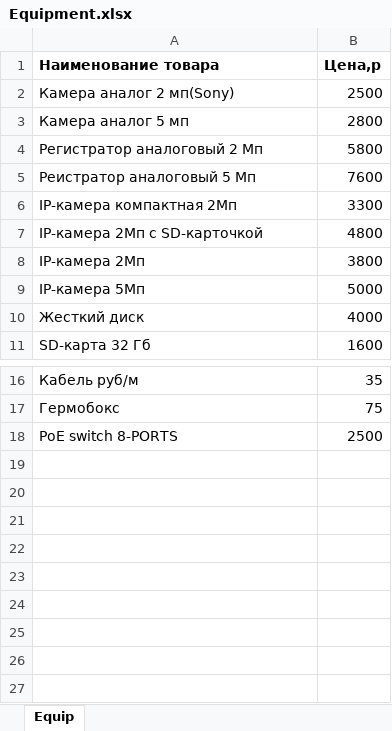
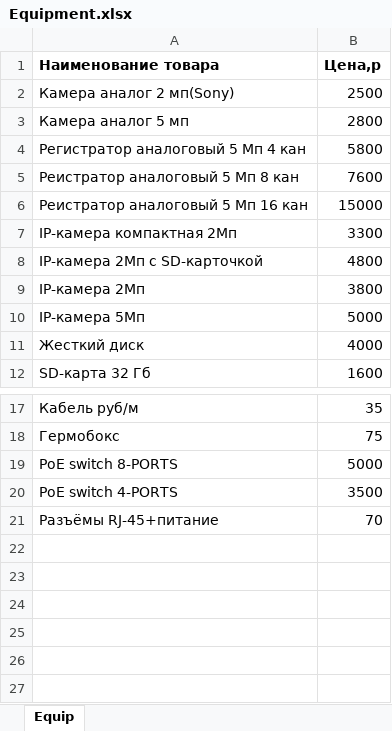
Before and after one commit to uberallesgit/cam_calc, an Excel workbook: Equipment.xlsx, sheet Equip, drawn as a sheet; only a part is shown, gaps mark what is left out; the shorter side is filled out with more unchanged rows; values as stored, in another font and other column widths than the file's, no borders; addresses are those after the commit; the diff names each change by its address in the sheet, - before the commit and + after, or states it on an @@ line.

```diff
--- a/Equipment.xlsx (sheet Equip)
+++ b/Equipment.xlsx (sheet Equip)
-A4 (Наименование товара): Регистратор аналоговый 2 Мп
+A4 (Наименование товара): Регистратор аналоговый 5 Мп 4 кан
-A5 (Наименование товара): Реистратор аналоговый 5 Мп
+A5 (Наименование товара): Реистратор аналоговый 5 Мп 8 кан
+row 6: Реистратор аналоговый 5 Мп 16 кан | 15000
-B19 (Цена,р): 2500
+B19 (Цена,р): 5000
-row 20: (empty)
+row 20: PoE switch 4-PORTS | 3500
-row 21: (empty)
+row 21: Разъёмы RJ-45+питание | 70
```
Also changed, not shown: 6 other files.
